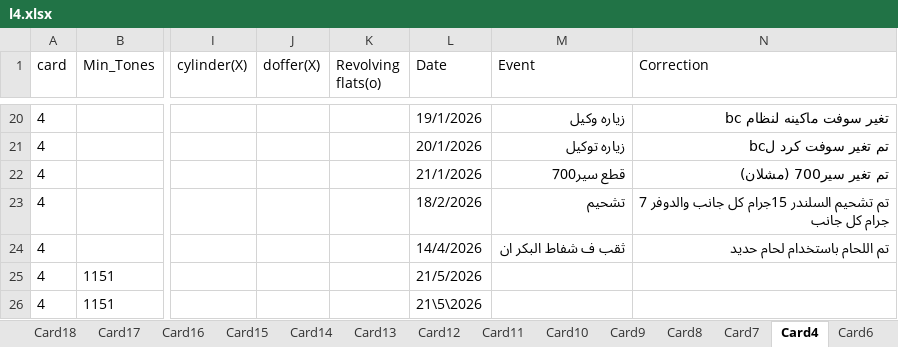
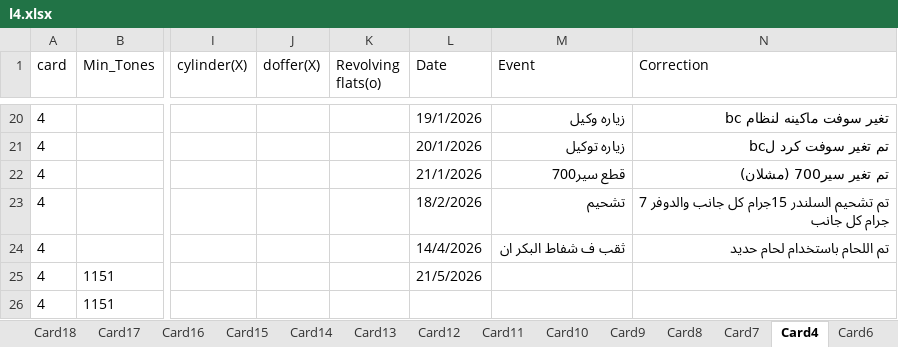
Before and after one commit to mahmedabdallh123/servise-card, an Excel workbook: l4.xlsx, sheet Card4, drawn as a sheet; only a part is shown, gaps mark what is left out; values as stored, in another font and other column widths than the file's, no borders; the diff names each change by its address in the sheet, - before the commit and + after, or states it on an @@ line.

Commit message:
إضافة صف جديد في Card4 by admin at 2026-05-21 16:51:11

```diff
--- a/l4.xlsx (sheet Card4)
+++ b/l4.xlsx (sheet Card4)
-L26 (Date): 21\5\2026
+L26 (Date): (empty)
```
